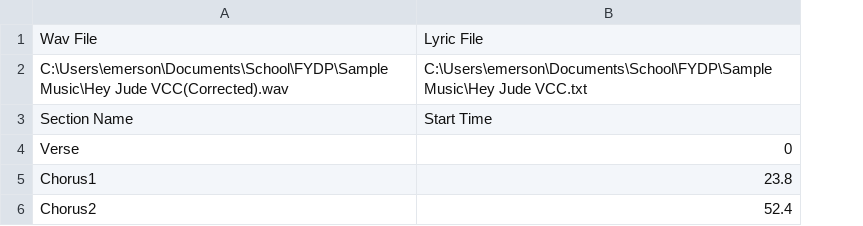
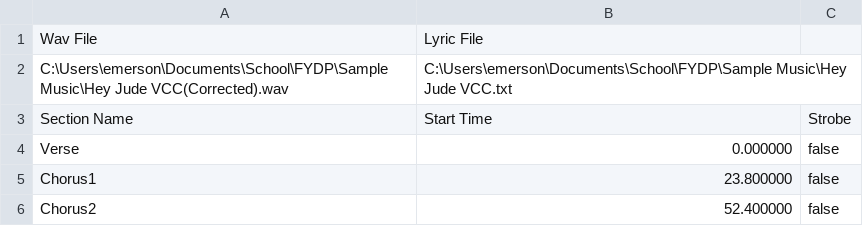
Before and after one commit to mtimoustafa/jambot, a CSV file: JamBot/CSV/Hey Jude VCC.csv, drawn as a sheet; the diff names each change by its address in the sheet, - before the commit and + after, or states it on an @@ line.

Commit message:
Added the strobe bool to wavmnip

```diff
--- a/JamBot/CSV/Hey Jude VCC.csv
+++ b/JamBot/CSV/Hey Jude VCC.csv
+column C, rows 3-6: Strobe | false | false | false
-B4: 0
+B4: 0.000000
-B5: 23.8
+B5: 23.800000
-B6: 52.4
+B6: 52.400000
```
Also changed, not shown: 4 other files.
